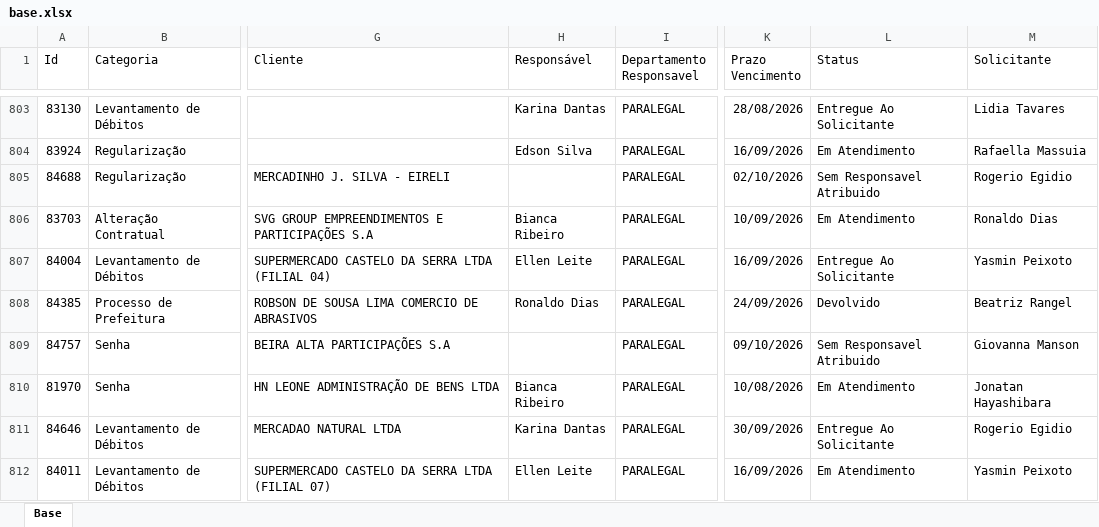
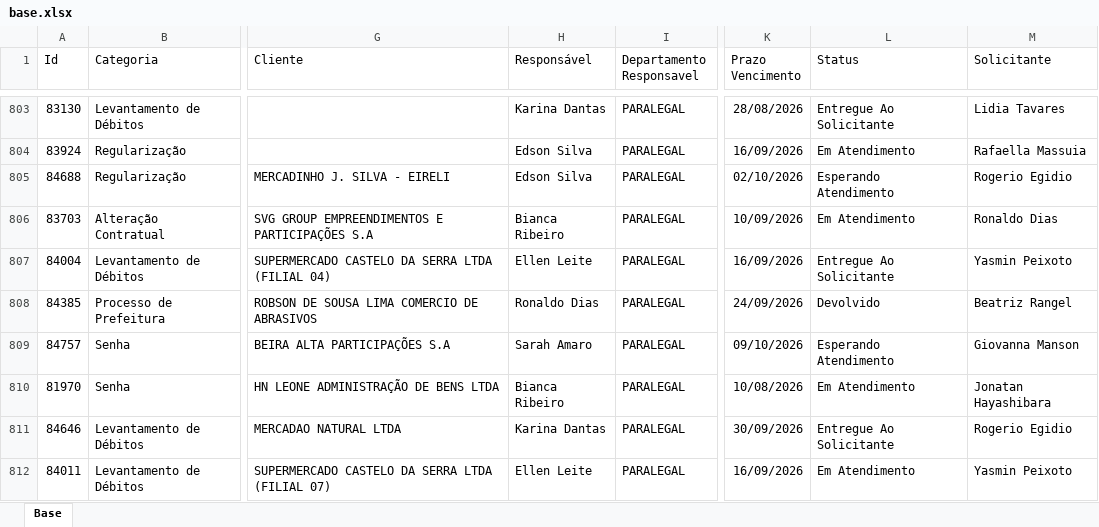
Before and after one commit to Controladoria-MG/Portal-dos-chamados, an Excel workbook: data/base.xlsx, sheet Base, drawn as a sheet; only a part is shown, gaps mark what is left out; values as stored, in another font and other column widths than the file's, no borders; table styles not drawn; the diff covers the shown part only; the diff names each change by its address in the sheet, - before the commit and + after, or states it on an @@ line.

```diff
--- a/data/base.xlsx (sheet Base)
+++ b/data/base.xlsx (sheet Base)
-H805 (Responsável): (empty)
+H805 (Responsável): Edson Silva
-L805 (Status): Sem Responsavel Atribuido
+L805 (Status): Esperando Atendimento
-H809 (Responsável): (empty)
+H809 (Responsável): Sarah Amaro
-L809 (Status): Sem Responsavel Atribuido
+L809 (Status): Esperando Atendimento
```
Also changed, not shown: 23 added rows, 23 removed rows, 20 moved rows and 120 edited cells elsewhere in this sheet, 2 other files.
